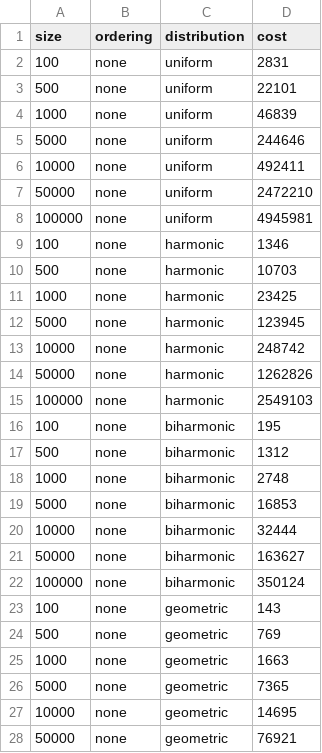
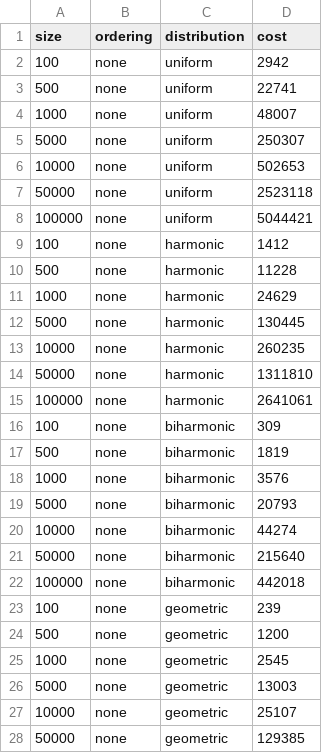
Before and after one commit to mikolajkrupinski/pwr-sem8, a CSV file: algorytmy-online/lista1/costs.csv, drawn as a sheet; only a part is shown; the diff covers the shown part only.

Commit message:
lista 1 algorytmy online fix błędu

```diff
--- a/algorytmy-online/lista1/costs.csv
+++ b/algorytmy-online/lista1/costs.csv
@@ -1,28 +1,28 @@
 size;ordering;distribution;cost
-100;none;uniform;2831
-500;none;uniform;22101
-1000;none;uniform;46839
-5000;none;uniform;244646
-10000;none;uniform;492411
-50000;none;uniform;2472210
-100000;none;uniform;4945981
-100;none;harmonic;1346
-500;none;harmonic;10703
-1000;none;harmonic;23425
-5000;none;harmonic;123945
-10000;none;harmonic;248742
-50000;none;harmonic;1262826
-100000;none;harmonic;2549103
-100;none;biharmonic;195
-500;none;biharmonic;1312
-1000;none;biharmonic;2748
-5000;none;biharmonic;16853
-10000;none;biharmonic;32444
-50000;none;biharmonic;163627
-100000;none;biharmonic;350124
-100;none;geometric;143
-500;none;geometric;769
-1000;none;geometric;1663
-5000;none;geometric;7365
-10000;none;geometric;14695
-50000;none;geometric;76921
+100;none;uniform;2942
+500;none;uniform;22741
+1000;none;uniform;48007
+5000;none;uniform;250307
+10000;none;uniform;502653
+50000;none;uniform;2523118
+100000;none;uniform;5044421
+100;none;harmonic;1412
+500;none;harmonic;11228
+1000;none;harmonic;24629
+5000;none;harmonic;130445
+10000;none;harmonic;260235
+50000;none;harmonic;1311810
+100000;none;harmonic;2641061
+100;none;biharmonic;309
+500;none;biharmonic;1819
+1000;none;biharmonic;3576
+5000;none;biharmonic;20793
+10000;none;biharmonic;44274
+50000;none;biharmonic;215640
+100000;none;biharmonic;442018
+100;none;geometric;239
+500;none;geometric;1200
+1000;none;geometric;2545
+5000;none;geometric;13003
+10000;none;geometric;25107
+50000;none;geometric;129385
```
Also changed, not shown: 85 edited cells elsewhere in this file, 2 other files.
